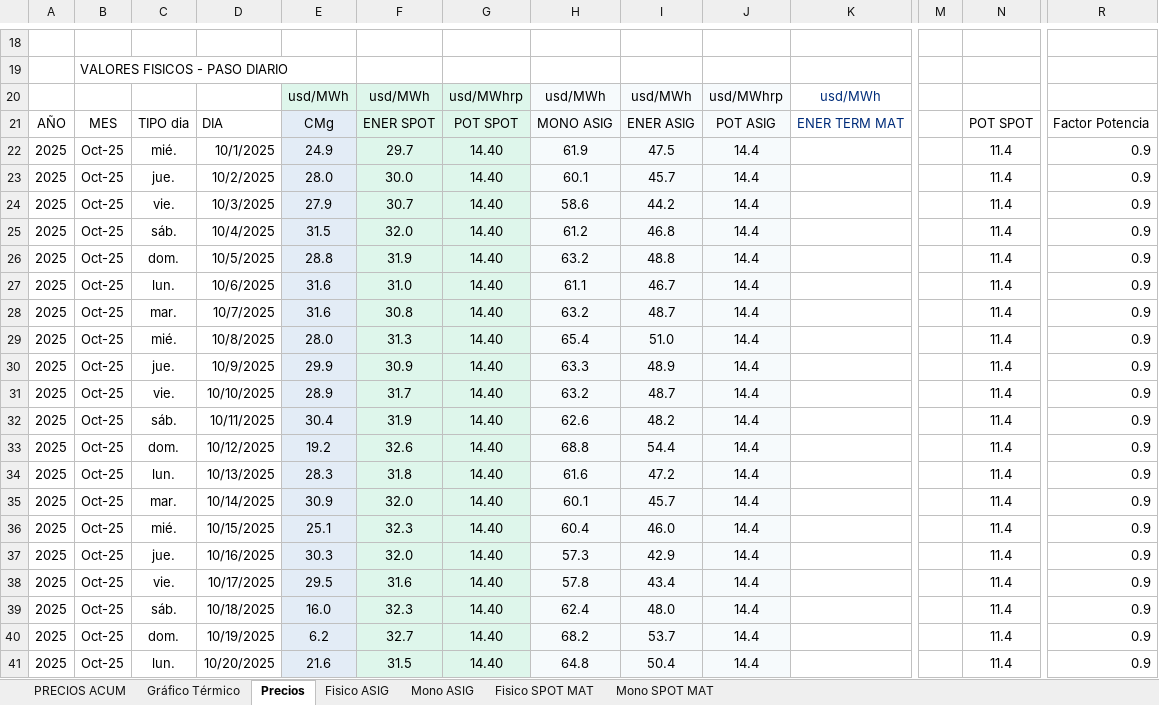
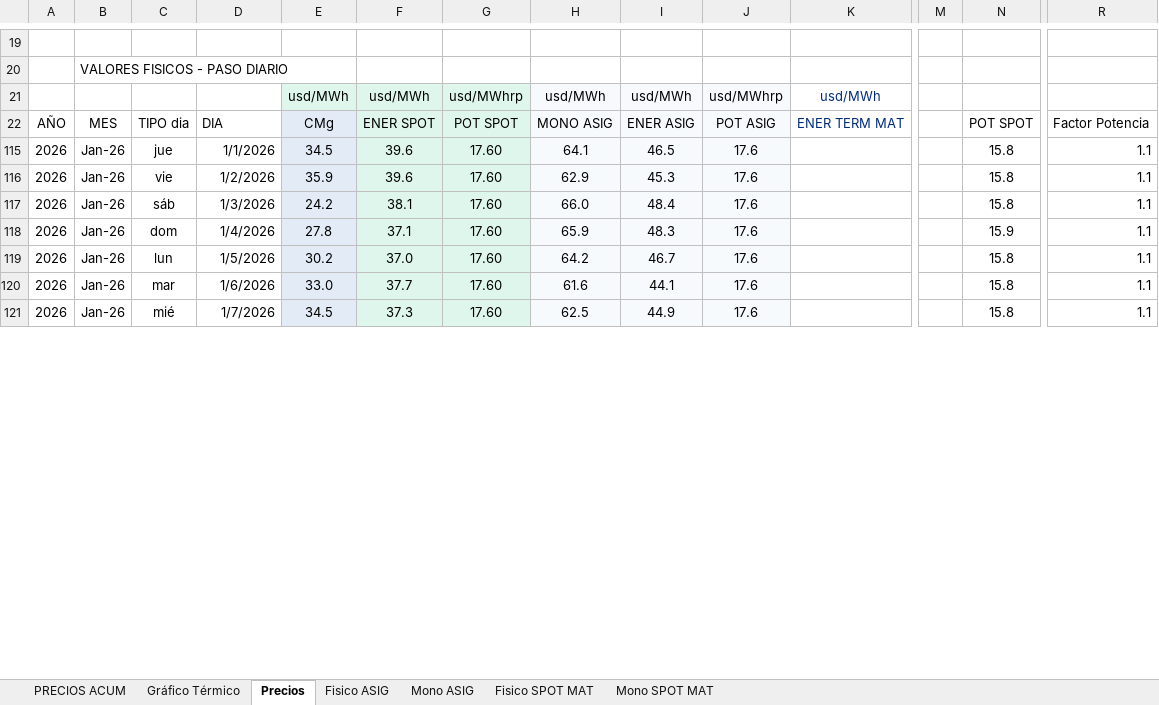
Before and after one commit to daniraggio/CTAVAL, an Excel workbook: data/resumen_precios_previstos.xlsx, sheet Precios, drawn as a sheet; only a part is shown, gaps mark what is left out; the shorter side is filled out with more unchanged rows; values as stored, in another font and other column widths than the file's, no borders; removed rows and columns are numbered as before the commit, all else as after; rows hold the shown columns only; the diff covers the shown part only; the diff names each change by its address in the sheet, - before the commit and + after, or states it on an @@ line.

```diff
--- a/data/resumen_precios_previstos.xlsx (sheet Precios)
+++ b/data/resumen_precios_previstos.xlsx (sheet Precios)
@@ row 22 hidden: 2025 | Oct-25 | mié. | 10/1/2025 | 24.9 | 29.7 | 14.40 | 61.9 | 47.5 | 14.4 |  |  | 11.4 | 0.9 @@
@@ row 23 hidden: 2025 | Oct-25 | jue. | 10/2/2025 | 28.0 | 30.0 | 14.40 | 60.1 | 45.7 | 14.4 |  |  | 11.4 | 0.9 @@
@@ row 24 hidden: 2025 | Oct-25 | vie. | 10/3/2025 | 27.9 | 30.7 | 14.40 | 58.6 | 44.2 | 14.4 |  |  | 11.4 | 0.9 @@
@@ row 25 hidden: 2025 | Oct-25 | sáb. | 10/4/2025 | 31.5 | 32.0 | 14.40 | 61.2 | 46.8 | 14.4 |  |  | 11.4 | 0.9 @@
@@ row 26 hidden: 2025 | Oct-25 | dom. | 10/5/2025 | 28.8 | 31.9 | 14.40 | 63.2 | 48.8 | 14.4 |  |  | 11.4 | 0.9 @@
@@ row 27 hidden: 2025 | Oct-25 | lun. | 10/6/2025 | 31.6 | 31.0 | 14.40 | 61.1 | 46.7 | 14.4 |  |  | 11.4 | 0.9 @@
@@ row 28 hidden: 2025 | Oct-25 | mar. | 10/7/2025 | 31.6 | 30.8 | 14.40 | 63.2 | 48.7 | 14.4 |  |  | 11.4 | 0.9 @@
@@ row 29 hidden: 2025 | Oct-25 | mié. | 10/8/2025 | 28.0 | 31.3 | 14.40 | 65.4 | 51.0 | 14.4 |  |  | 11.4 | 0.9 @@
@@ row 30 hidden: 2025 | Oct-25 | jue. | 10/9/2025 | 29.9 | 30.9 | 14.40 | 63.3 | 48.9 | 14.4 |  |  | 11.4 | 0.9 @@
@@ row 31 hidden: 2025 | Oct-25 | vie. | 10/10/2025 | 28.9 | 31.7 | 14.40 | 63.2 | 48.7 | 14.4 |  |  | 11.4 | 0.9 @@
@@ row 32 hidden: 2025 | Oct-25 | sáb. | 10/11/2025 | 30.4 | 31.9 | 14.40 | 62.6 | 48.2 | 14.4 |  |  | 11.4 | 0.9 @@
@@ row 33 hidden: 2025 | Oct-25 | dom. | 10/12/2025 | 19.2 | 32.6 | 14.40 | 68.8 | 54.4 | 14.4 |  |  | 11.4 | 0.9 @@
@@ row 34 hidden: 2025 | Oct-25 | lun. | 10/13/2025 | 28.3 | 31.8 | 14.40 | 61.6 | 47.2 | 14.4 |  |  | 11.4 | 0.9 @@
@@ row 35 hidden: 2025 | Oct-25 | mar. | 10/14/2025 | 30.9 | 32.0 | 14.40 | 60.1 | 45.7 | 14.4 |  |  | 11.4 | 0.9 @@
@@ row 36 hidden: 2025 | Oct-25 | mié. | 10/15/2025 | 25.1 | 32.3 | 14.40 | 60.4 | 46.0 | 14.4 |  |  | 11.4 | 0.9 @@
@@ row 37 hidden: 2025 | Oct-25 | jue. | 10/16/2025 | 30.3 | 32.0 | 14.40 | 57.3 | 42.9 | 14.4 |  |  | 11.4 | 0.9 @@
@@ row 38 hidden: 2025 | Oct-25 | vie. | 10/17/2025 | 29.5 | 31.6 | 14.40 | 57.8 | 43.4 | 14.4 |  |  | 11.4 | 0.9 @@
@@ row 39 hidden: 2025 | Oct-25 | sáb. | 10/18/2025 | 16.0 | 32.3 | 14.40 | 62.4 | 48.0 | 14.4 |  |  | 11.4 | 0.9 @@
@@ row 40 hidden: 2025 | Oct-25 | dom. | 10/19/2025 | 6.2 | 32.7 | 14.40 | 68.2 | 53.7 | 14.4 |  |  | 11.4 | 0.9 @@
@@ row 41 hidden: 2025 | Oct-25 | lun. | 10/20/2025 | 21.6 | 31.5 | 14.40 | 64.8 | 50.4 | 14.4 |  |  | 11.4 | 0.9 @@
```
Also changed, not shown: 10 added rows, 72 hidden or unhidden rows and 155 edited cells elsewhere in this sheet, sheet Mono SPOT MAT, sheet Mono ASIG, sheet Fisico SPOT MAT, sheet Fisico ASIG, sheet PRECIOS ACUM, formulas that keep their value, hidden cells, charts or pictures.
